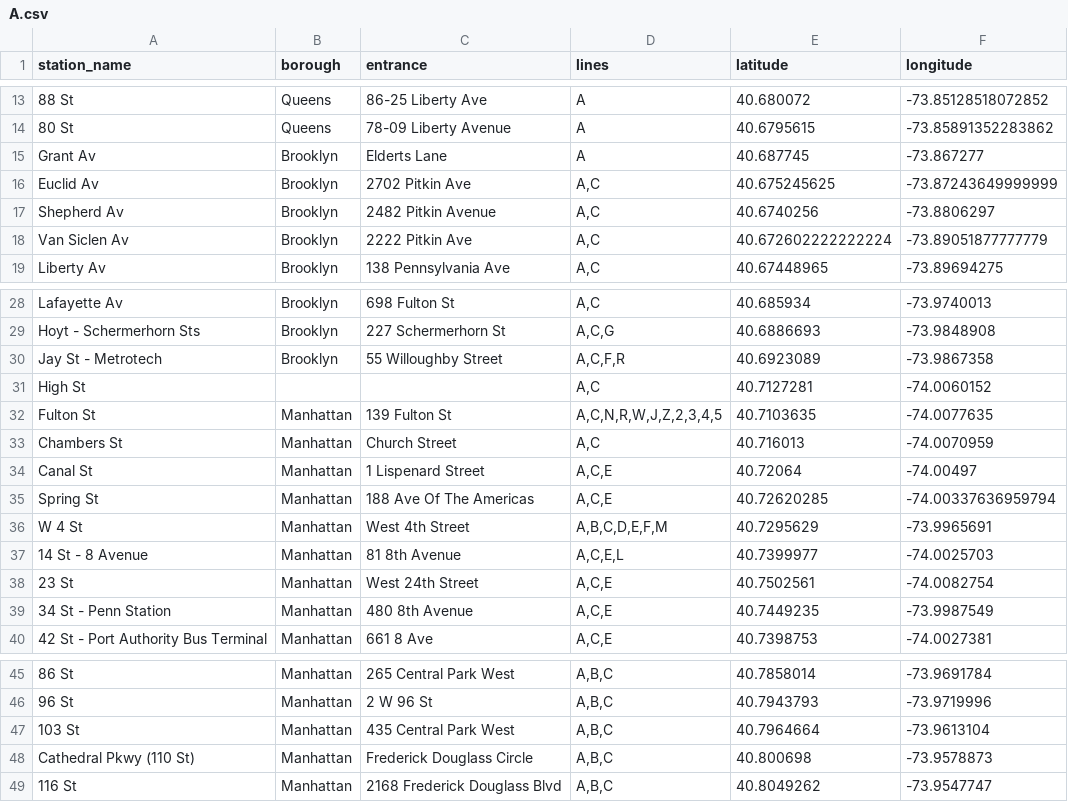
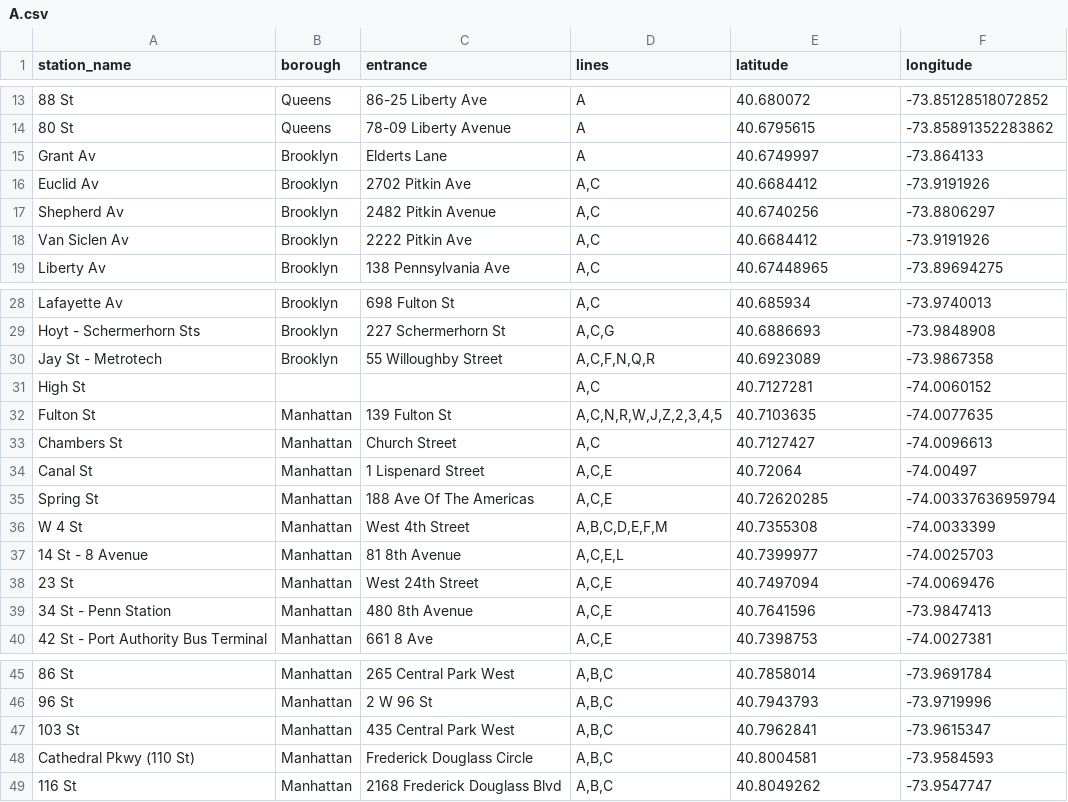
Before and after one commit to omarthenmalai/SubwayScheduler, a CSV file: data/A.csv, drawn as a sheet; only a part is shown, gaps mark what is left out; the diff covers the shown part only; the diff names each change by its address in the sheet, - before the commit and + after, or states it on an @@ line.

```diff
--- a/data/A.csv
+++ b/data/A.csv
-E15 (latitude): 40.687745
+E15 (latitude): 40.6749997
-F15 (longitude): -73.867277
+F15 (longitude): -73.864133
-E16 (latitude): 40.675245625
+E16 (latitude): 40.6684412
-F16 (longitude): -73.87243649999999
+F16 (longitude): -73.9191926
-E18 (latitude): 40.672602222222224
+E18 (latitude): 40.6684412
-F18 (longitude): -73.89051877777779
+F18 (longitude): -73.9191926
-D30 (lines): A,C,F,R
+D30 (lines): A,C,F,N,Q,R
-E33 (latitude): 40.716013
+E33 (latitude): 40.7127427
-F33 (longitude): -74.0070959
+F33 (longitude): -74.0096613
-E36 (latitude): 40.7295629
+E36 (latitude): 40.7355308
-F36 (longitude): -73.9965691
+F36 (longitude): -74.0033399
-E38 (latitude): 40.7502561
+E38 (latitude): 40.7497094
-F38 (longitude): -74.0082754
+F38 (longitude): -74.0069476
-E39 (latitude): 40.7449235
+E39 (latitude): 40.7641596
-F39 (longitude): -73.9987549
+F39 (longitude): -73.9847413
-E47 (latitude): 40.7964664
+E47 (latitude): 40.7962841
-F47 (longitude): -73.9613104
+F47 (longitude): -73.9615347
-E48 (latitude): 40.800698
+E48 (latitude): 40.8004581
-F48 (longitude): -73.9578873
+F48 (longitude): -73.9584593
```
Also changed, not shown: 4 edited cells elsewhere in this file, data/2.csv, data/7X.csv, 20 other files.
